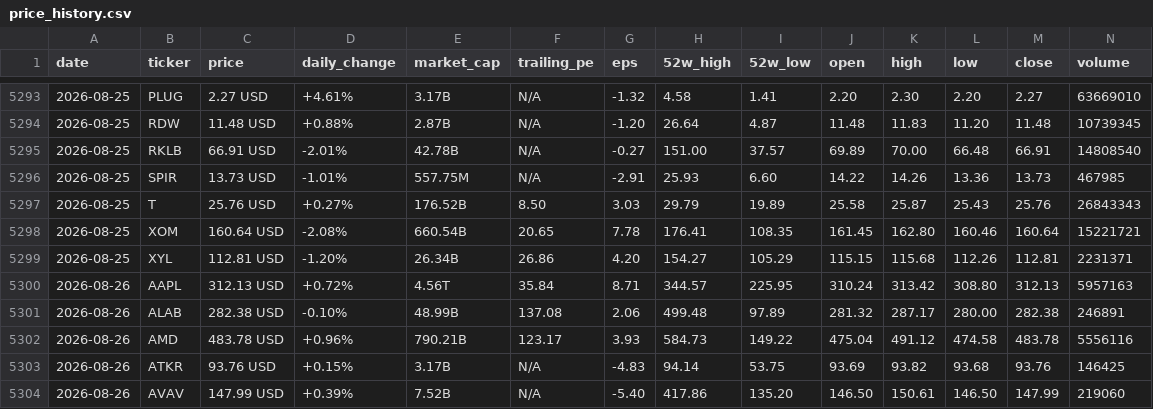
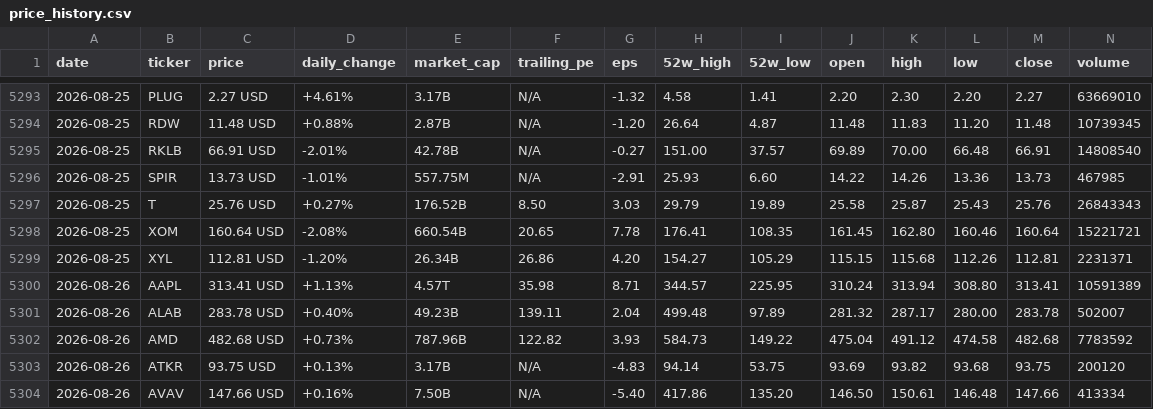
Before and after one commit to parkjunhee0510/pkrich, a CSV file: output/data/price_history.csv, drawn as a sheet; only a part is shown, gaps mark what is left out; the diff covers the shown part only.

```diff
--- a/output/data/price_history.csv
+++ b/output/data/price_history.csv
@@ -5299,6 +5299,6 @@ date,ticker,price,daily_change,market_cap,trailing_pe,eps,52w_high,52w_low,open,
 2026-08-25,XYL,112.81 USD,-1.20%,26.34B,26.86,4.20,154.27,105.29,115.15,115.68,112.26,112.81,2231371
-2026-08-26,AAPL,312.13 USD,+0.72%,4.56T,35.84,8.71,344.57,225.95,310.24,313.42,308.80,312.13,5957163
-2026-08-26,ALAB,282.38 USD,-0.10%,48.99B,137.08,2.06,499.48,97.89,281.32,287.17,280.00,282.38,246891
-2026-08-26,AMD,483.78 USD,+0.96%,790.21B,123.17,3.93,584.73,149.22,475.04,491.12,474.58,483.78,5556116
-2026-08-26,ATKR,93.76 USD,+0.15%,3.17B,N/A,-4.83,94.14,53.75,93.69,93.82,93.68,93.76,146425
-2026-08-26,AVAV,147.99 USD,+0.39%,7.52B,N/A,-5.40,417.86,135.20,146.50,150.61,146.50,147.99,219060
+2026-08-26,AAPL,313.41 USD,+1.13%,4.57T,35.98,8.71,344.57,225.95,310.24,313.94,308.80,313.41,10591389
+2026-08-26,ALAB,283.78 USD,+0.40%,49.23B,139.11,2.04,499.48,97.89,281.32,287.17,280.00,283.78,502007
+2026-08-26,AMD,482.68 USD,+0.73%,787.96B,122.82,3.93,584.73,149.22,475.04,491.12,474.58,482.68,7783592
+2026-08-26,ATKR,93.75 USD,+0.13%,3.17B,N/A,-4.83,94.14,53.75,93.69,93.82,93.68,93.75,200120
+2026-08-26,AVAV,147.66 USD,+0.16%,7.50B,N/A,-5.40,417.86,135.20,146.50,150.61,146.48,147.66,413334
```
Also changed, not shown: 126 edited cells elsewhere in this file, 52 other files.
